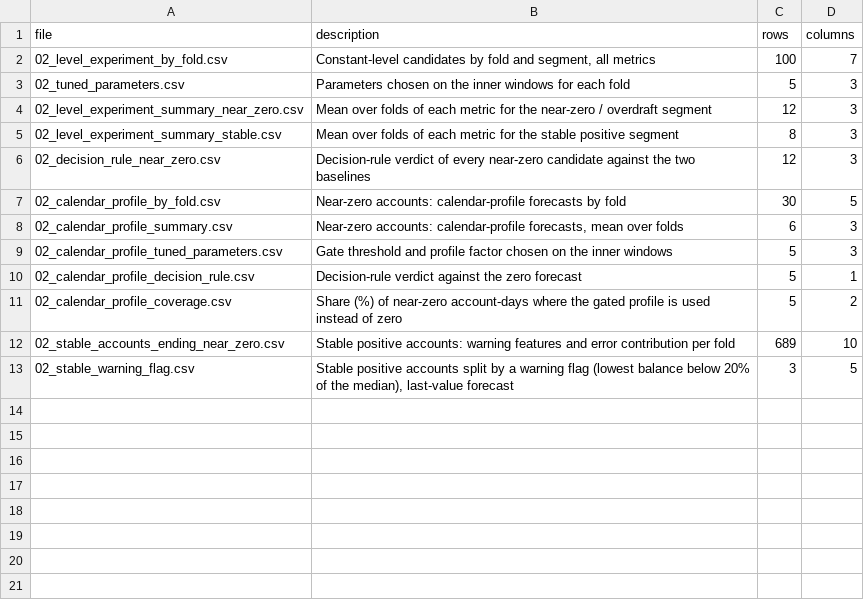
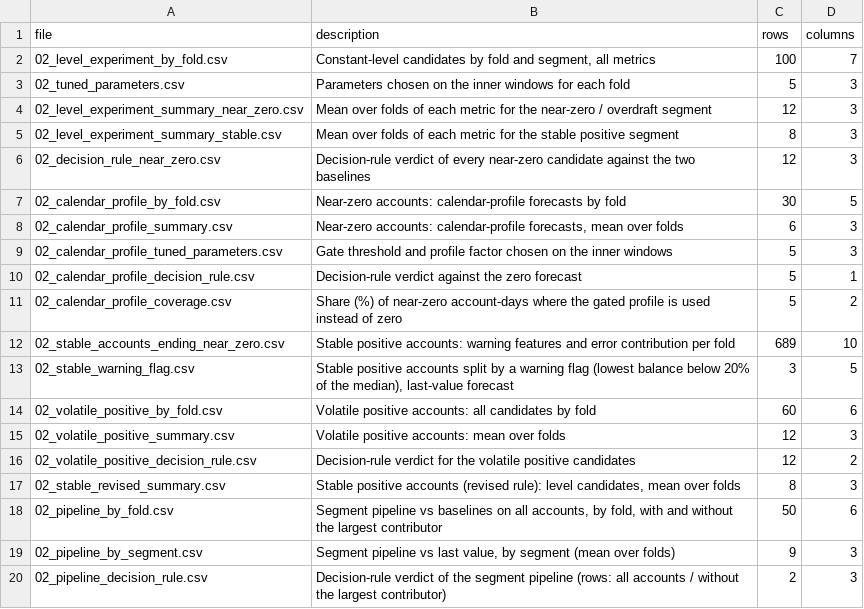
Before and after one commit to therealblitz00/ECQ, a CSV file: data/sprint2/00_index.csv, drawn as a sheet; the diff names each change by its address in the sheet, - before the commit and + after, or states it on an @@ line.

```diff
--- a/data/sprint2/00_index.csv
+++ b/data/sprint2/00_index.csv
+row 14: 02_volatile_positive_by_fold.csv | Volatile positive accounts: all candidates by fold | 60 | 6
+row 15: 02_volatile_positive_summary.csv | Volatile positive accounts: mean over folds | 12 | 3
+row 16: 02_volatile_positive_decision_rule.csv | Decision-rule verdict for the volatile positive candidates | 12 | 2
+row 17: 02_stable_revised_summary.csv | Stable positive accounts (revised rule): level candidates, mean over folds | 8 | 3
+row 18: 02_pipeline_by_fold.csv | Segment pipeline vs baselines on all accounts, by fold, with and without the largest contributor | 50 | 6
+row 19: 02_pipeline_by_segment.csv | Segment pipeline vs last value, by segment (mean over folds) | 9 | 3
+row 20: 02_pipeline_decision_rule.csv | Decision-rule verdict of the segment pipeline (rows: all accounts / without the largest contributor) | 2 | 3
```
Also changed, not shown: 10 other files.
